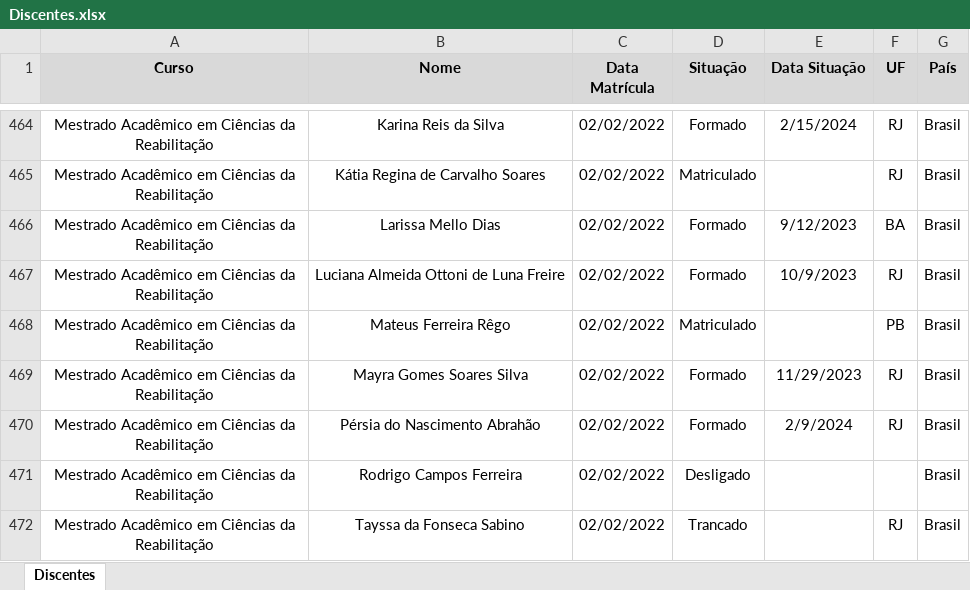
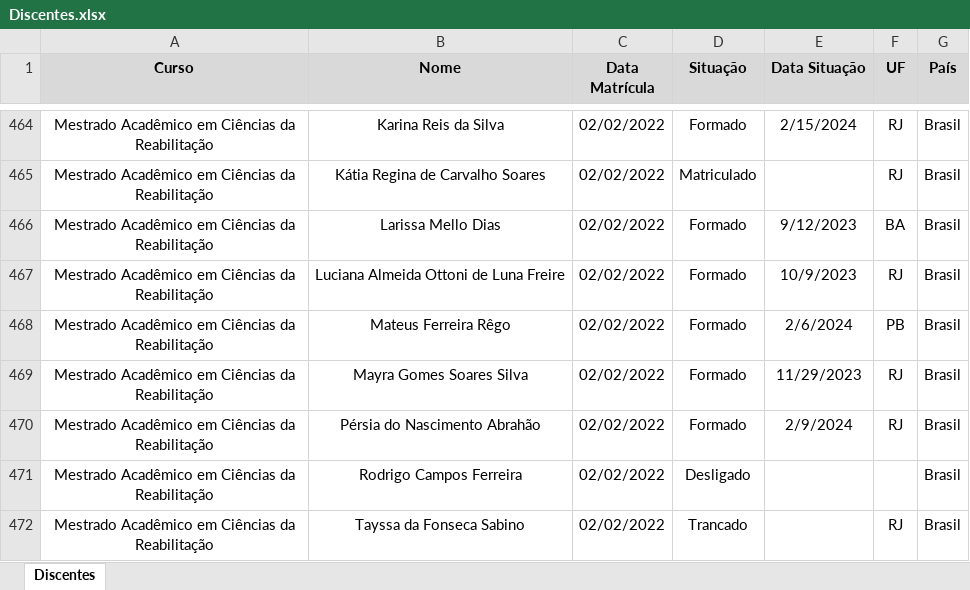
Before and after one commit to ppgcr-unisuam/observatoriocr, an Excel workbook: PPG/Discentes.xlsx, sheet Discentes, drawn as a sheet; only a part is shown, gaps mark what is left out; values as stored, in another font and other column widths than the file's, no borders; conditional formats not drawn; the diff names each change by its address in the sheet, - before the commit and + after, or states it on an @@ line.

```diff
--- a/PPG/Discentes.xlsx (sheet Discentes)
+++ b/PPG/Discentes.xlsx (sheet Discentes)
-D468 (Situação): Matriculado
+D468 (Situação): Formado
-E468 (Data Situação): (empty)
+E468 (Data Situação): 2/6/2024
```
Also changed, not shown: docs/PPG/Discentes.xlsx, 14 other files.
